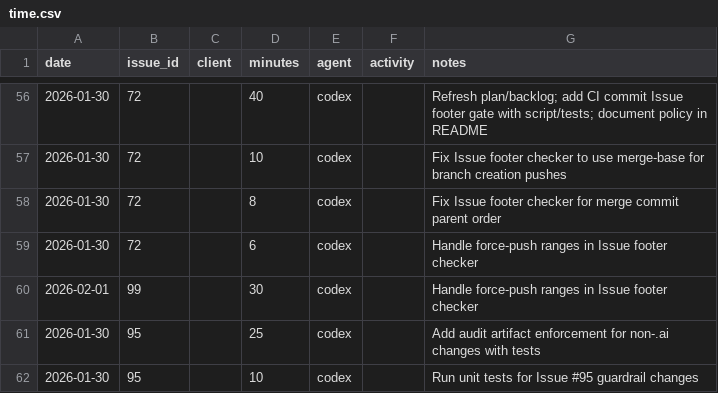
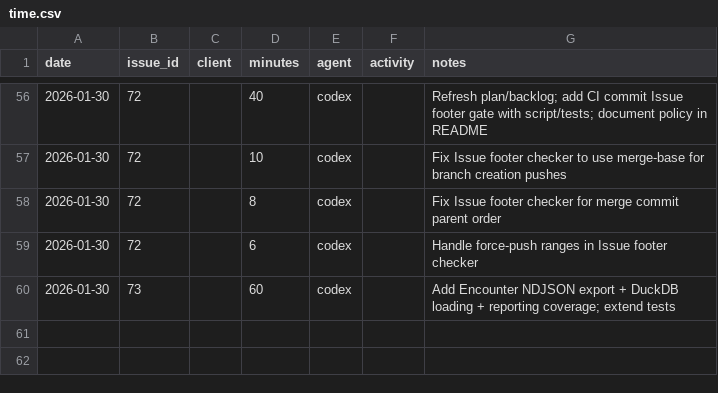
Before and after one commit to dave0875/HealthDelta, a CSV file: .ai/time/time.csv, drawn as a sheet; only a part is shown, gaps mark what is left out.

Commit message:
FHIR export: Encounter
Issue: #73

```diff
--- a/.ai/time/time.csv
+++ b/.ai/time/time.csv
@@ -59,4 +59,2 @@ date,issue_id,client,minutes,agent,activity,notes
 2026-01-30,72,,6,codex,,"Handle force-push ranges in Issue footer checker"
-2026-02-01,99,,30,codex,,"Handle force-push ranges in Issue footer checker"
-2026-01-30,95,,25,codex,,"Add audit artifact enforcement for non-.ai changes with tests"
-2026-01-30,95,,10,codex,,"Run unit tests for Issue #95 guardrail changes"
+2026-01-30,73,,60,codex,,"Add Encounter NDJSON export + DuckDB loading + reporting coverage; extend tests"
```
Also changed, not shown: 8 other files.
